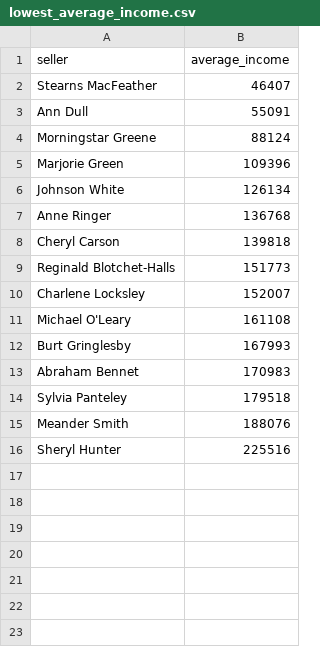
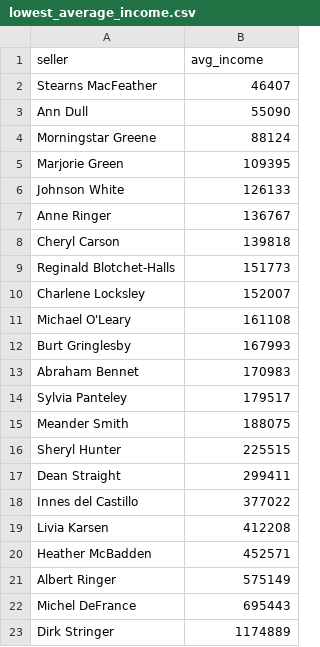
Before and after one commit to nail685/data-analytics-project-92, a CSV file: lowest_average_income.csv, drawn as a sheet.

```diff
--- a/lowest_average_income.csv
+++ b/lowest_average_income.csv
@@ -1,8 +1,8 @@
-"seller","average_income"
+"seller","avg_income"
 Stearns MacFeather,46407
-Ann Dull,55091
+Ann Dull,55090
 Morningstar Greene,88124
-Marjorie Green,109396
-Johnson White,126134
-Anne Ringer,136768
+Marjorie Green,109395
+Johnson White,126133
+Anne Ringer,136767
 Cheryl Carson,139818
@@ -13,4 +13,11 @@ Burt Gringlesby,167993
 Abraham Bennet,170983
-Sylvia Panteley,179518
-Meander Smith,188076
-Sheryl Hunter,225516
+Sylvia Panteley,179517
+Meander Smith,188075
+Sheryl Hunter,225515
+Dean Straight,299411
+Innes del Castillo,377022
+Livia Karsen,412208
+Heather McBadden,452571
+Albert Ringer,575149
+Michel DeFrance,695443
+Dirk Stringer,1174889
```
Also changed, not shown: day_of_the_week_income.csv, top_10_total_income.csv.
